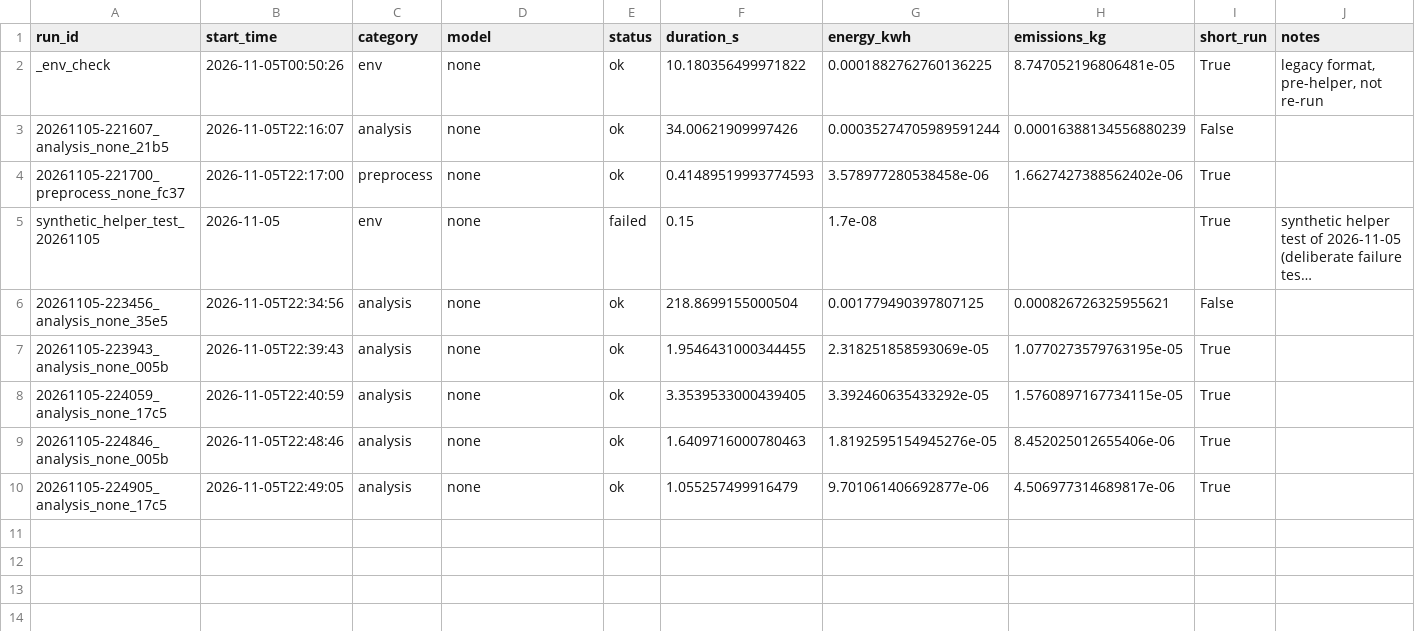
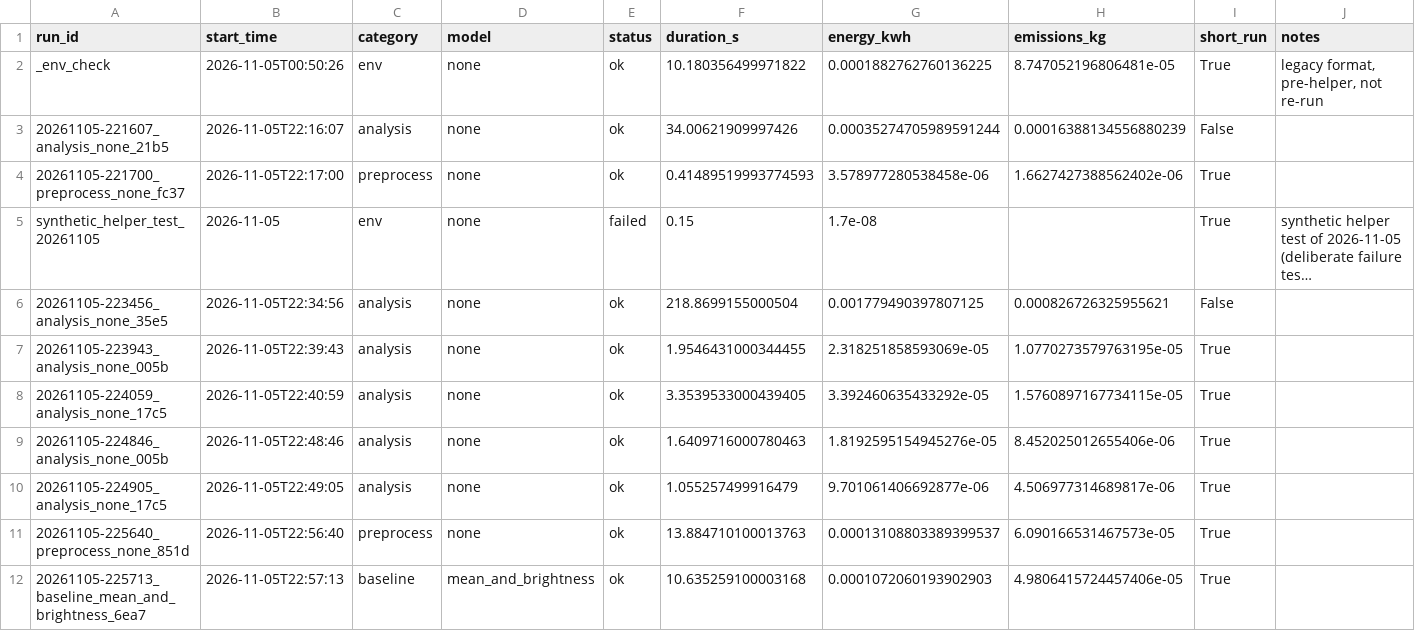
Before and after one commit to HalitBatuhanASLAN/DL-Project, a CSV file: runs/index.csv, drawn as a sheet; long unchanged cells end in …; the diff names each change by its address in the sheet, - before the commit and + after, or states it on an @@ line.

```diff
--- a/runs/index.csv
+++ b/runs/index.csv
+row 11: 20261105-225640_preprocess_none_851d | 2026-11-05T22:56:40 | preprocess | none | ok | 13.884710100013763 | 0.00013108803389399537 | 6.090166531467573e-05 | True
+row 12: 20261105-225713_baseline_mean_and_brightness_6ea7 | 2026-11-05T22:57:13 | baseline | mean_and_brightness | ok | 10.635259100003168 | 0.0001072060193902903 | 4.9806415724457406e-05 | True
```
Also changed, not shown: 11 other files.
